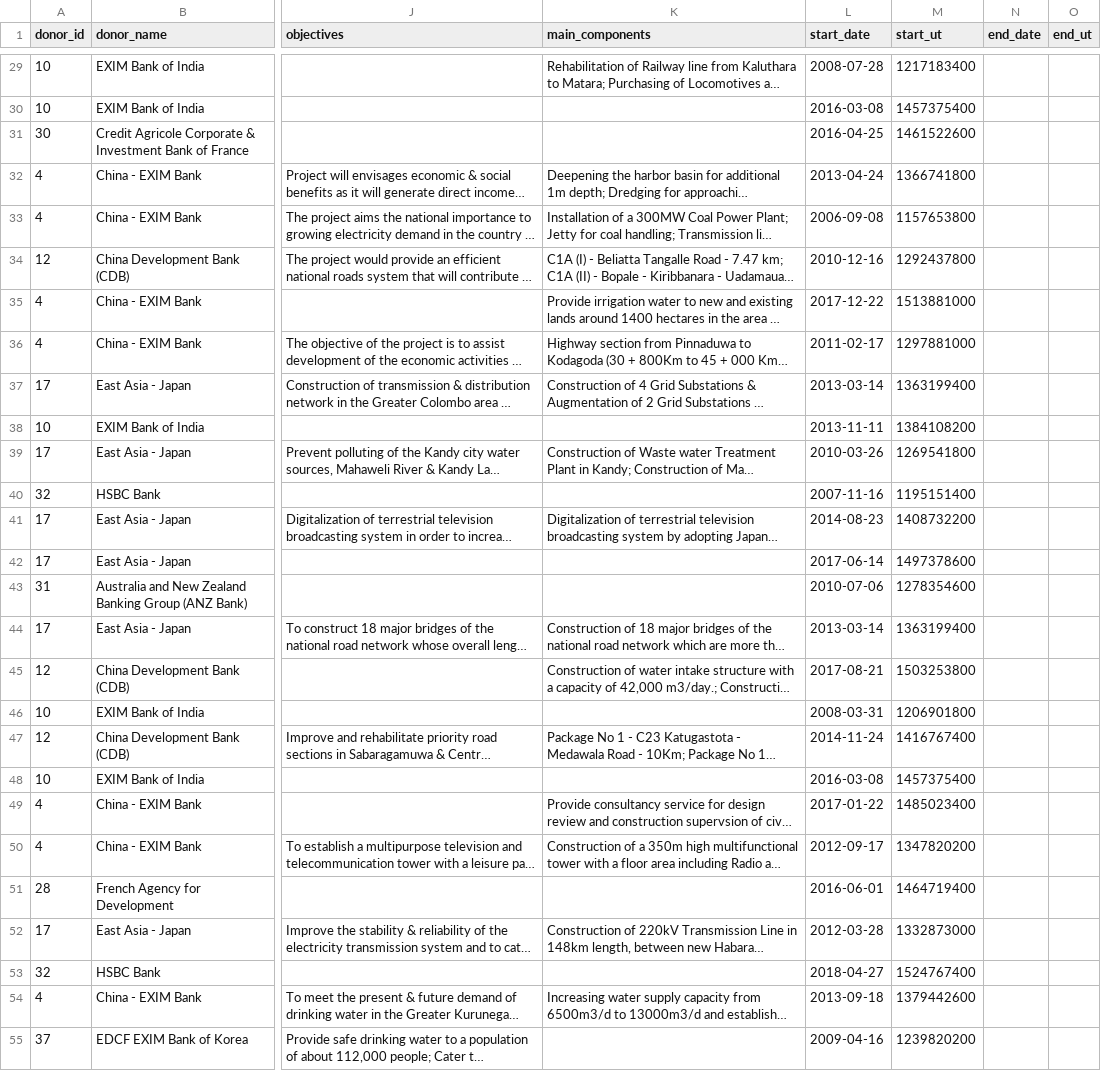
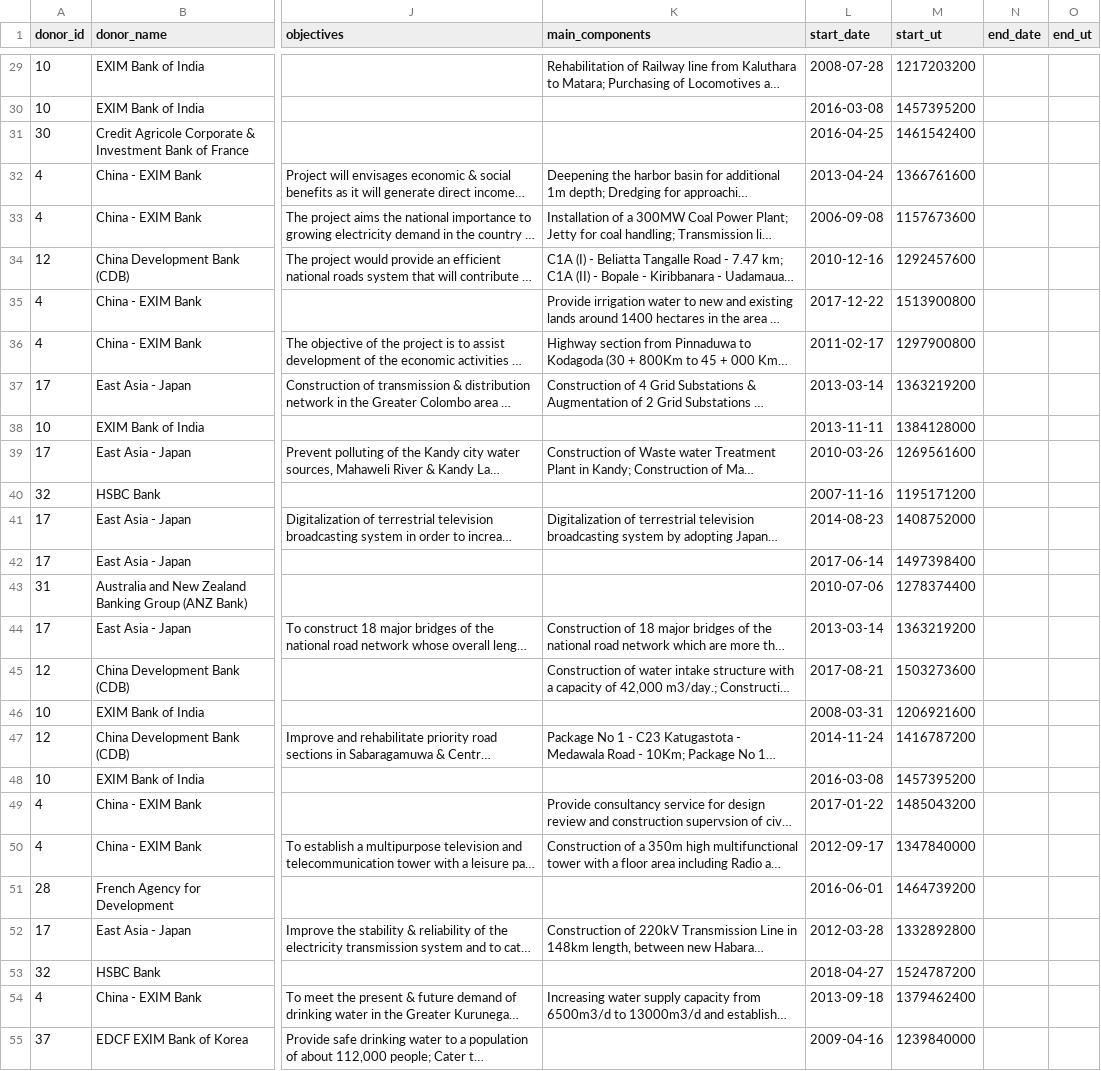
Before and after one commit to nuuuwan/erd_gov_lk, a TSV file: projects.tsv, drawn as a sheet; only a part is shown, gaps mark what is left out; long unchanged cells end in …; the diff covers the shown part only; the diff names each change by its address in the sheet, - before the commit and + after, or states it on an @@ line.

```diff
--- a/projects.tsv
+++ b/projects.tsv
-M29 (start_ut): 1217183400
+M29 (start_ut): 1217203200
-M30 (start_ut): 1457375400
+M30 (start_ut): 1457395200
-M31 (start_ut): 1461522600
+M31 (start_ut): 1461542400
-M32 (start_ut): 1366741800
+M32 (start_ut): 1366761600
-M33 (start_ut): 1157653800
+M33 (start_ut): 1157673600
-M34 (start_ut): 1292437800
+M34 (start_ut): 1292457600
-M35 (start_ut): 1513881000
+M35 (start_ut): 1513900800
-M36 (start_ut): 1297881000
+M36 (start_ut): 1297900800
-M37 (start_ut): 1363199400
+M37 (start_ut): 1363219200
-M38 (start_ut): 1384108200
+M38 (start_ut): 1384128000
-M39 (start_ut): 1269541800
+M39 (start_ut): 1269561600
-M40 (start_ut): 1195151400
+M40 (start_ut): 1195171200
-M41 (start_ut): 1408732200
+M41 (start_ut): 1408752000
-M42 (start_ut): 1497378600
+M42 (start_ut): 1497398400
-M43 (start_ut): 1278354600
+M43 (start_ut): 1278374400
-M44 (start_ut): 1363199400
+M44 (start_ut): 1363219200
-M45 (start_ut): 1503253800
+M45 (start_ut): 1503273600
-M46 (start_ut): 1206901800
+M46 (start_ut): 1206921600
-M47 (start_ut): 1416767400
+M47 (start_ut): 1416787200
-M48 (start_ut): 1457375400
+M48 (start_ut): 1457395200
-M49 (start_ut): 1485023400
+M49 (start_ut): 1485043200
-M50 (start_ut): 1347820200
+M50 (start_ut): 1347840000
-M51 (start_ut): 1464719400
+M51 (start_ut): 1464739200
-M52 (start_ut): 1332873000
+M52 (start_ut): 1332892800
-M53 (start_ut): 1524767400
+M53 (start_ut): 1524787200
-M54 (start_ut): 1379442600
+M54 (start_ut): 1379462400
-M55 (start_ut): 1239820200
+M55 (start_ut): 1239840000
```
Also changed, not shown: 77 edited cells elsewhere in this file.
